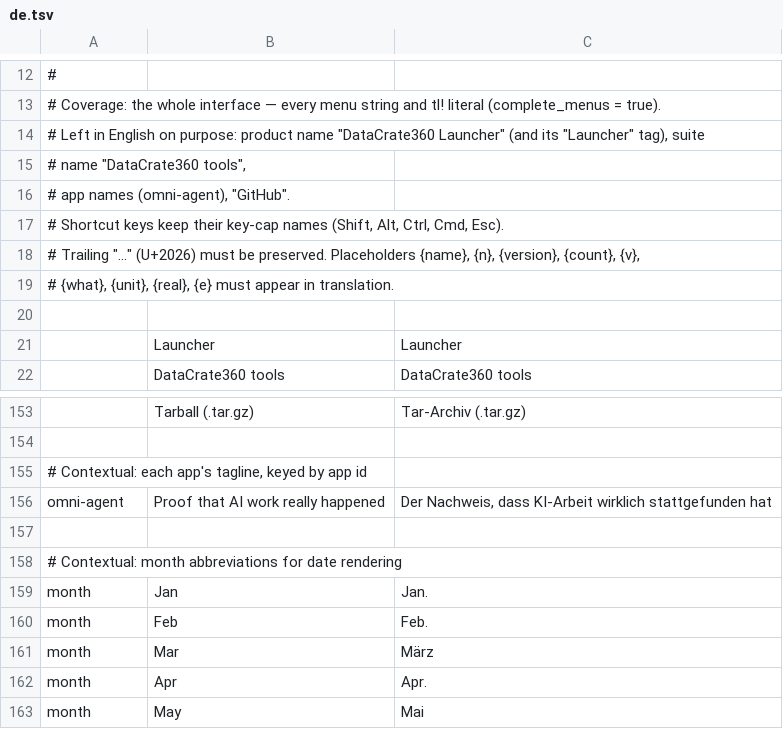
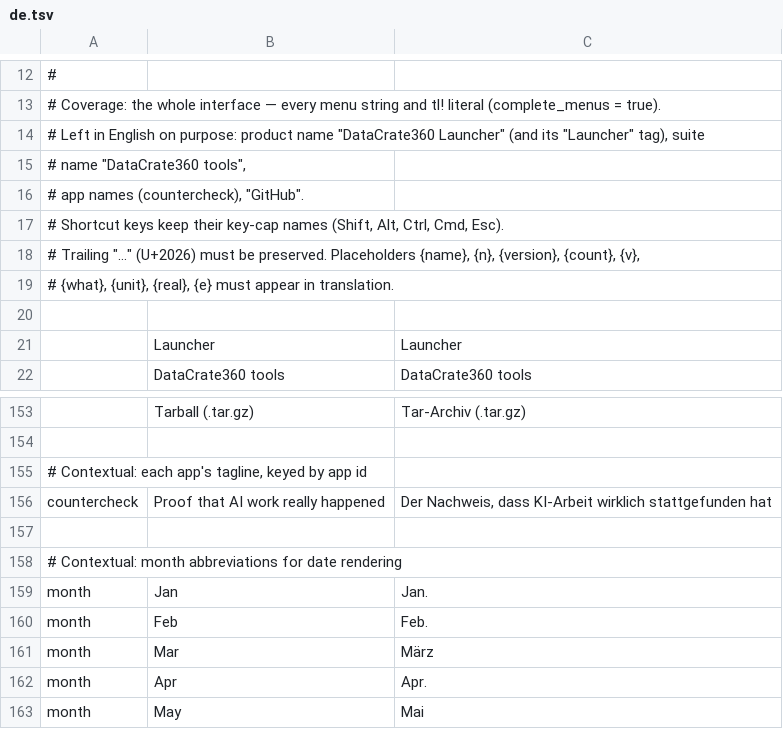
Before and after one commit to datacrate360/datacrate360-launcher, a TSV file: crates/ui-egui/src/i18n/de.tsv, drawn as a sheet; only a part is shown, gaps mark what is left out.

Commit message:
Rename the catalog tool omni-agent to Countercheck (id countercheck, repo datacrate360/countercheck); tests and screenshot updated

```diff
--- a/crates/ui-egui/src/i18n/de.tsv
+++ b/crates/ui-egui/src/i18n/de.tsv
@@ -15,3 +15,3 @@
 # name "DataCrate360 tools",
-# app names (omni-agent), "GitHub".
+# app names (countercheck), "GitHub".
 # Shortcut keys keep their key-cap names (Shift, Alt, Ctrl, Cmd, Esc).
@@ -155,3 +155,3 @@
 # Contextual: each app's tagline, keyed by app id
-omni-agent	Proof that AI work really happened	Der Nachweis, dass KI-Arbeit wirklich stattgefunden hat
+countercheck	Proof that AI work really happened	Der Nachweis, dass KI-Arbeit wirklich stattgefunden hat
 
```
Also changed, not shown: crates/ui-egui/src/i18n/es.tsv, crates/ui-egui/src/i18n/fr.tsv, 48 other files.
